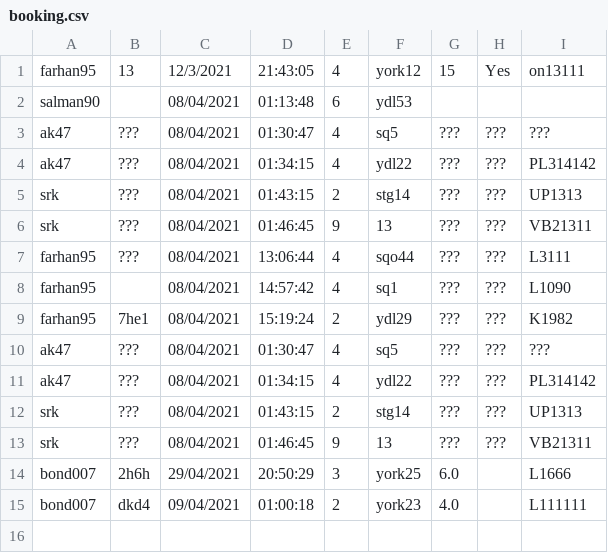
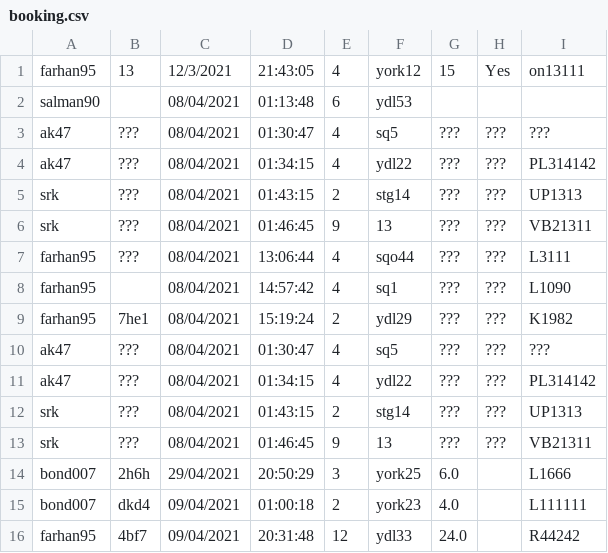
Before and after one commit to jisanRL/EECS-3311, a CSV file: eecs3311_proj/CSVs/booking.csv, drawn as a sheet; the diff names each change by its address in the sheet, - before the commit and + after, or states it on an @@ line.

```diff
--- a/eecs3311_proj/CSVs/booking.csv
+++ b/eecs3311_proj/CSVs/booking.csv
+row 16: farhan95 | 4bf7 | 09/04/2021 | 20:31:48 | 12 | ydl33 | 24.0 |  | R44242
```
Also changed, not shown: 2 other files.
